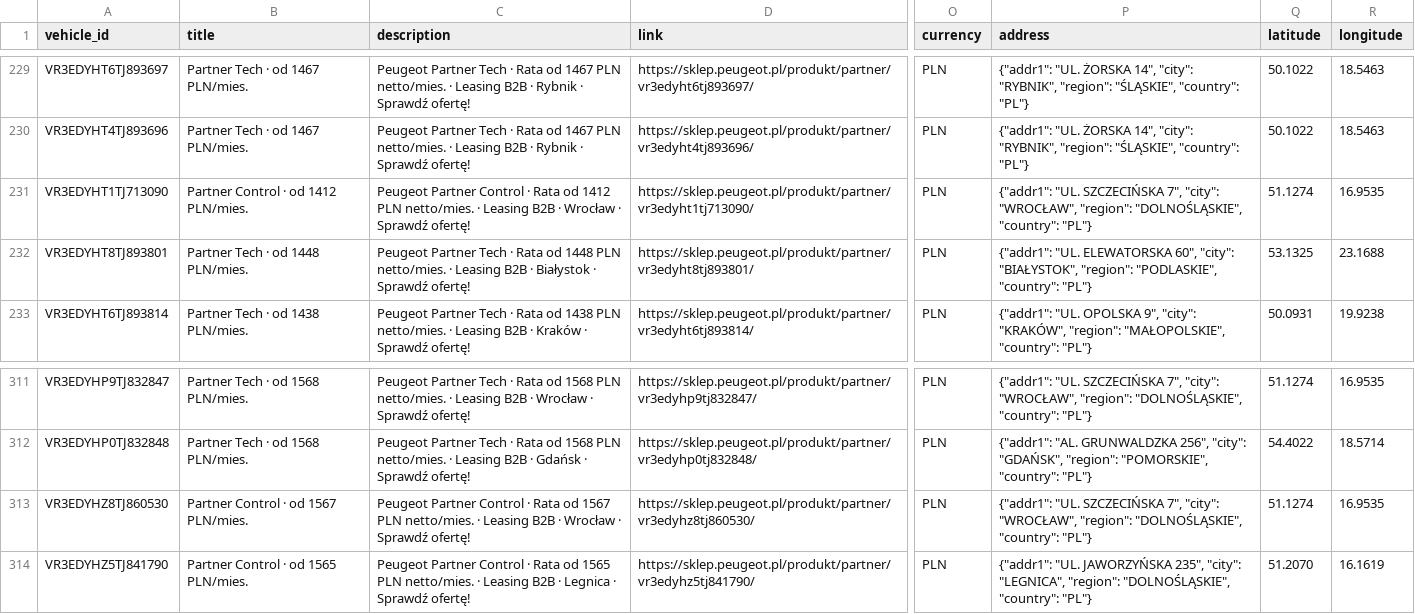
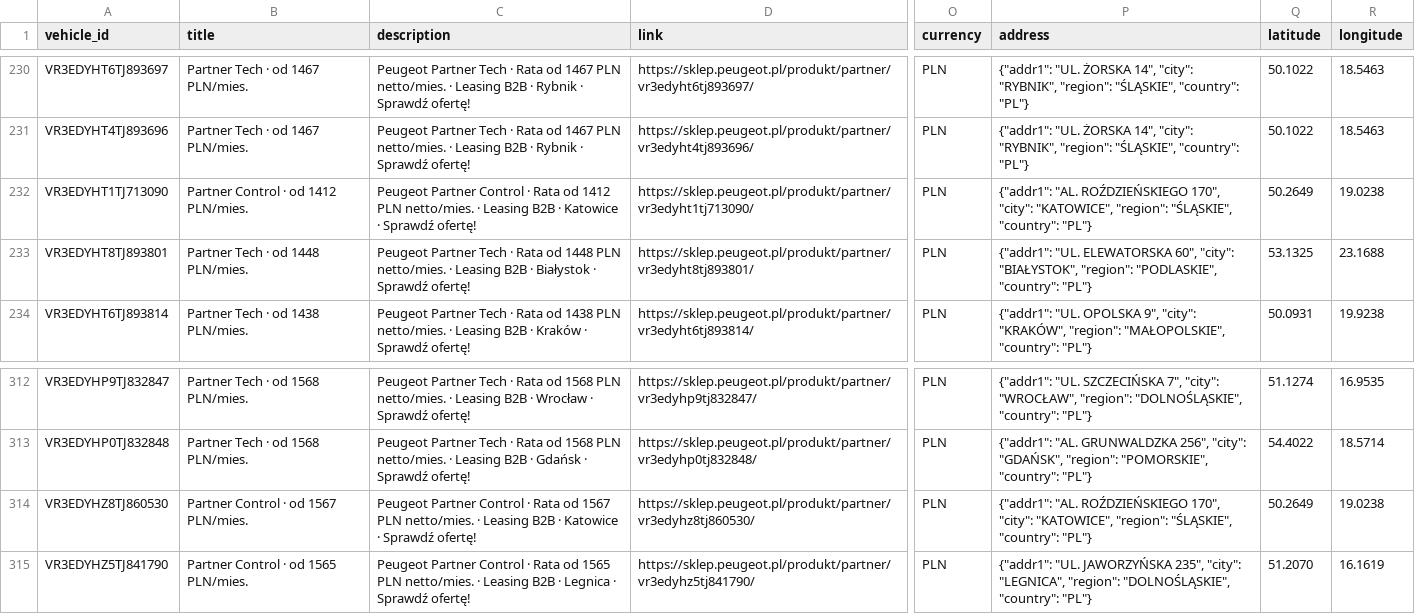
Before and after one commit to Andy11001/-alfa-inventory, a CSV file: data/peugeot_lcv_inventory.csv, drawn as a sheet; only a part is shown, gaps mark what is left out; addresses are those after the commit; the diff covers the shown part only; the diff names each change by its address in the sheet, - before the commit and + after, or states it on an @@ line.

```diff
--- a/data/peugeot_lcv_inventory.csv
+++ b/data/peugeot_lcv_inventory.csv
-C232 (description): …B2B · Wrocław · Sprawdź…
+C232 (description): …B2B · Katowice · Sprawdź…
-P232 (address): {"addr1": "UL. SZCZECIŃSKA 7", "city": "WROCŁAW", "region": "DOLNOŚLĄSKIE", "country": "PL"}
+P232 (address): {"addr1": "AL. ROŹDZIEŃSKIEGO 170", "city": "KATOWICE", "region": "ŚLĄSKIE", "country": "PL"}
-Q232 (latitude): 51.1274
+Q232 (latitude): 50.2649
-R232 (longitude): 16.9535
+R232 (longitude): 19.0238
-C314 (description): …B2B · Wrocław · Sprawdź…
+C314 (description): …B2B · Katowice · Sprawdź…
-P314 (address): {"addr1": "UL. SZCZECIŃSKA 7", "city": "WROCŁAW", "region": "DOLNOŚLĄSKIE", "country": "PL"}
+P314 (address): {"addr1": "AL. ROŹDZIEŃSKIEGO 170", "city": "KATOWICE", "region": "ŚLĄSKIE", "country": "PL"}
-Q314 (latitude): 51.1274
+Q314 (latitude): 50.2649
-R314 (longitude): 16.9535
+R314 (longitude): 19.0238
```
Also changed, not shown: 1 added row and 49 edited cells elsewhere in this file, 42 other files.
